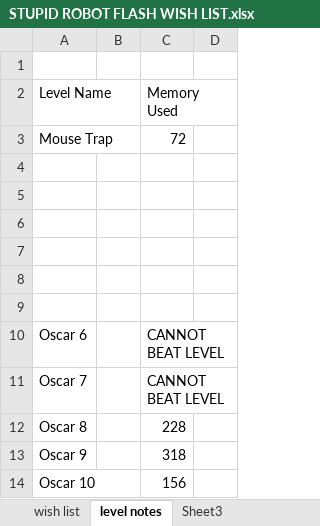
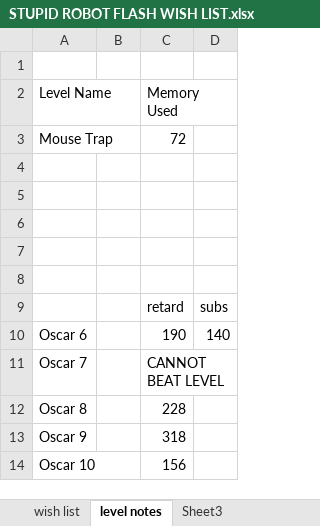
Before and after one commit to CorwinJV/law-flash-stupid-robot-2, an Excel workbook: STUPID ROBOT FLASH WISH LIST.xlsx, sheet level notes, drawn as a sheet; values as stored, in another font and other column widths than the file's, no borders; the diff names each change by its address in the sheet, - before the commit and + after, or states it on an @@ line.

```diff
--- a/STUPID ROBOT FLASH WISH LIST.xlsx (sheet level notes)
+++ b/STUPID ROBOT FLASH WISH LIST.xlsx (sheet level notes)
-row 9: (empty)
+row 9:  |  | retard | subs
-C10: CANNOT BEAT LEVEL
+C10: 190
-D10: (empty)
+D10: 140
```
Also changed, not shown: sheet wish list, sheet Sheet3, other sheet tabs, charts or pictures.
